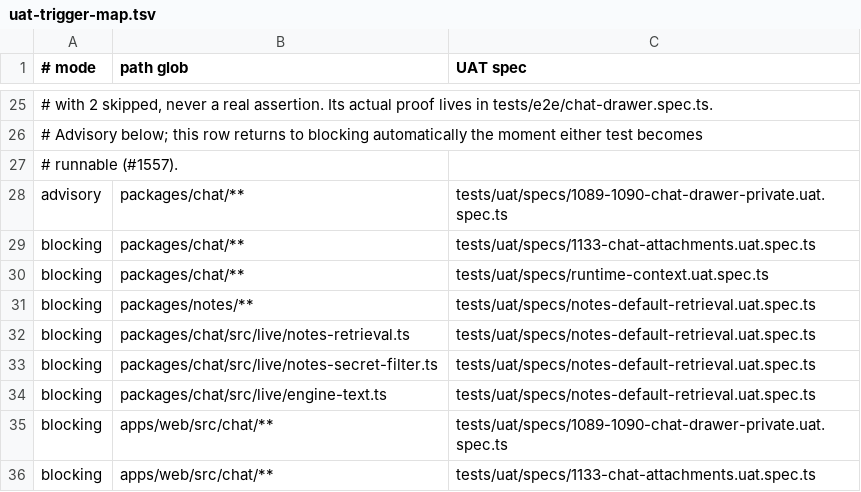
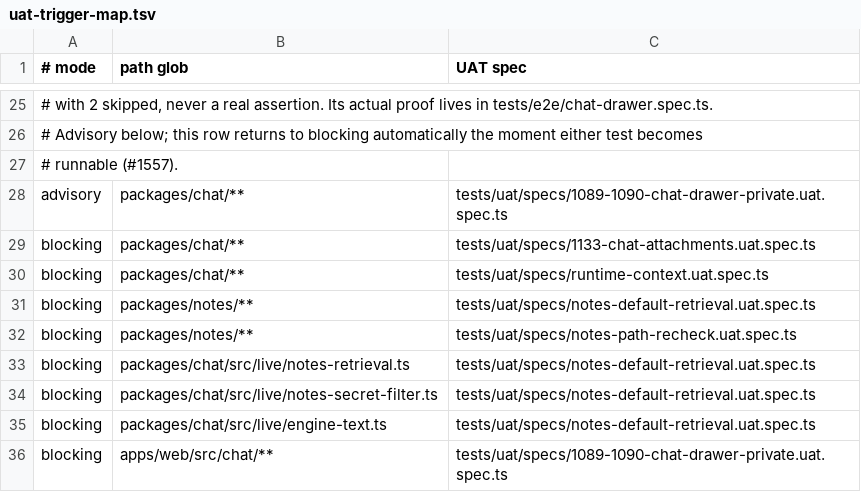
Before and after one commit to motioneso/moss, a TSV file: .claude/skills/coordinate/uat-trigger-map.tsv, drawn as a sheet; only a part is shown, gaps mark what is left out; the shorter side is filled out with more unchanged rows.

```diff
--- a/.claude/skills/coordinate/uat-trigger-map.tsv
+++ b/.claude/skills/coordinate/uat-trigger-map.tsv
@@ -31,2 +31,3 @@ blocking	packages/chat/**	tests/uat/specs/runtime-context.uat.spec.ts
 blocking	packages/notes/**	tests/uat/specs/notes-default-retrieval.uat.spec.ts
+blocking	packages/notes/**	tests/uat/specs/notes-path-recheck.uat.spec.ts
 blocking	packages/chat/src/live/notes-retrieval.ts	tests/uat/specs/notes-default-retrieval.uat.spec.ts
```
Also changed, not shown: 1 other file.
